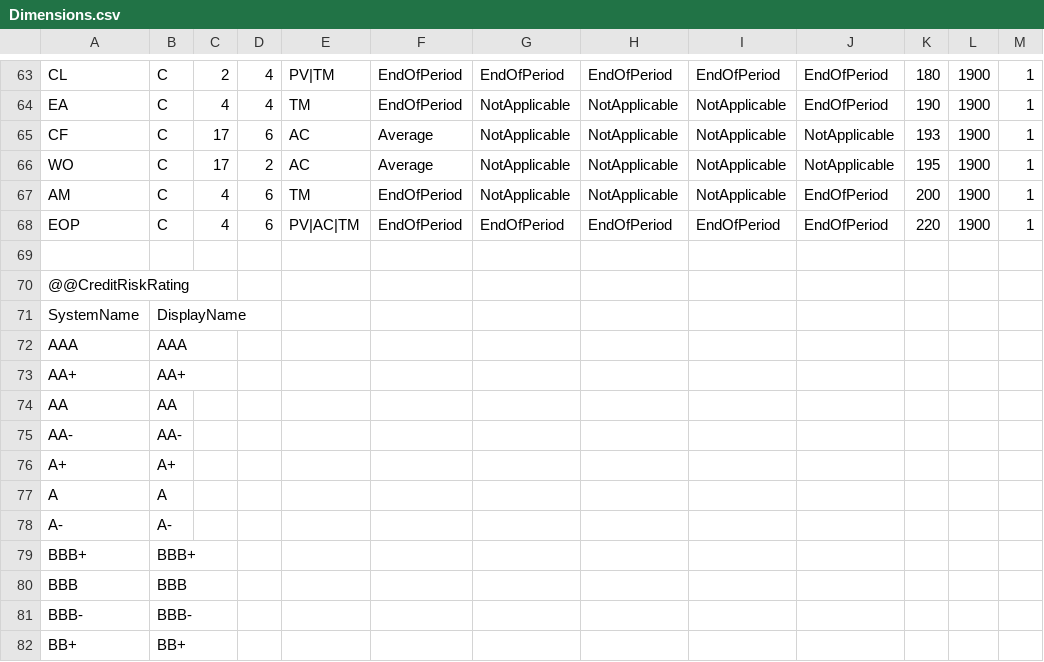
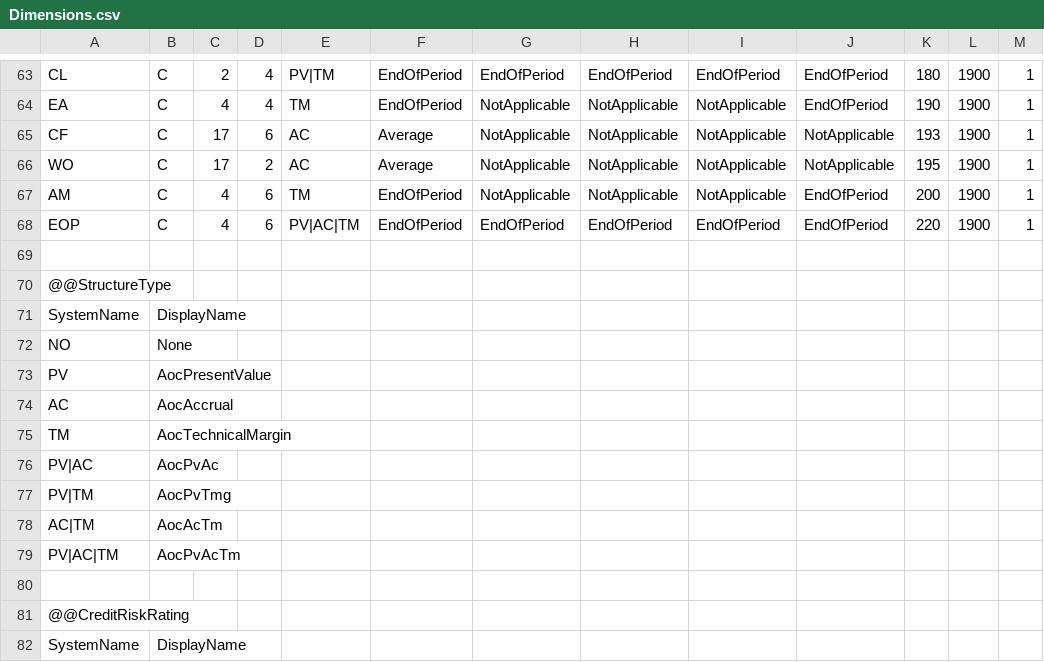
Before and after one commit to Systemorph/IFRS17CalculationEngine, a CSV file: OpenSmc.Ifrs17/OpenSmc.Ifrs17.ReferenceDataHub.Test/Files/Dimensions.csv, drawn as a sheet; only a part is shown, gaps mark what is left out; the shorter side is filled out with more unchanged rows; the diff names each change by its address in the sheet, - before the commit and + after, or states it on an @@ line.

Commit message:
full reference data imported

```diff
--- a/OpenSmc.Ifrs17/OpenSmc.Ifrs17.ReferenceDataHub.Test/Files/Dimensions.csv
+++ b/OpenSmc.Ifrs17/OpenSmc.Ifrs17.ReferenceDataHub.Test/Files/Dimensions.csv
+row 70: @@StructureType
+row 71: SystemName | DisplayName
+row 72: NO | None
+row 73: PV | AocPresentValue
+row 74: AC | AocAccrual
+row 75: TM | AocTechnicalMargin
+row 76: PV|AC | AocPvAc
+row 77: PV|TM | AocPvTmg
+row 78: AC|TM | AocAcTm
+row 79: PV|AC|TM | AocPvAcTm
+row 80: (empty)
```
Also changed, not shown: 11 other files.
